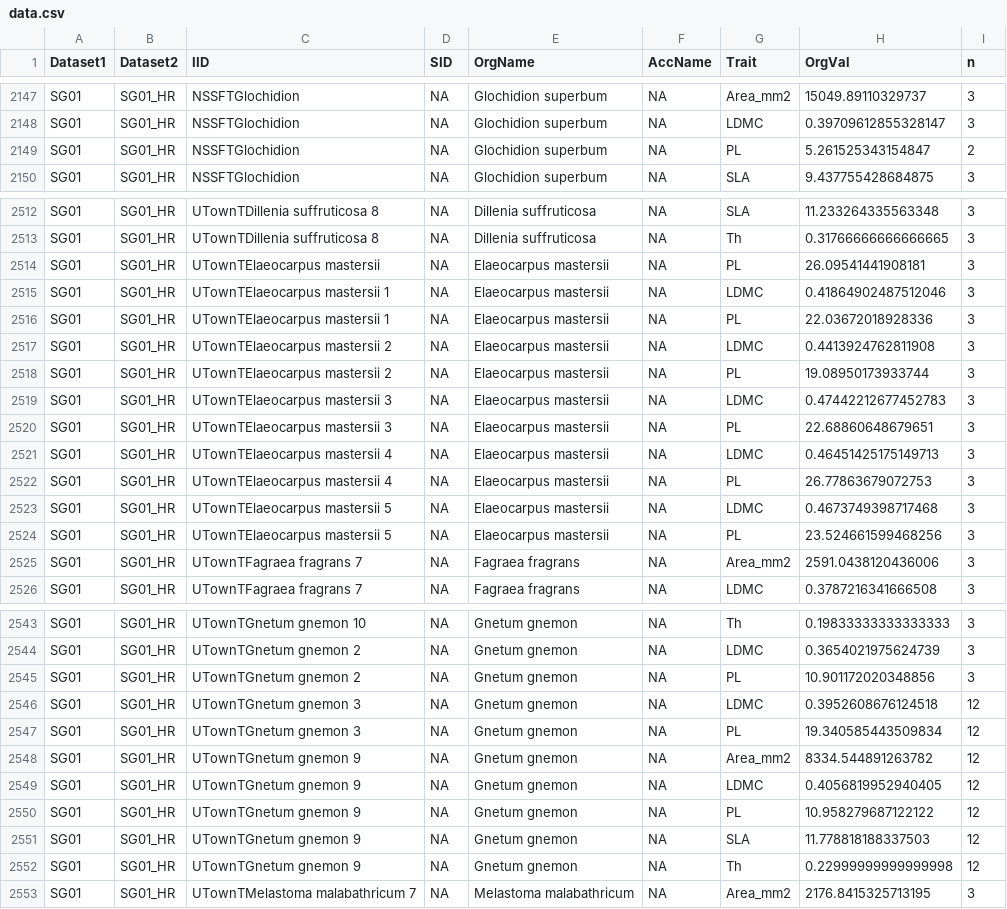
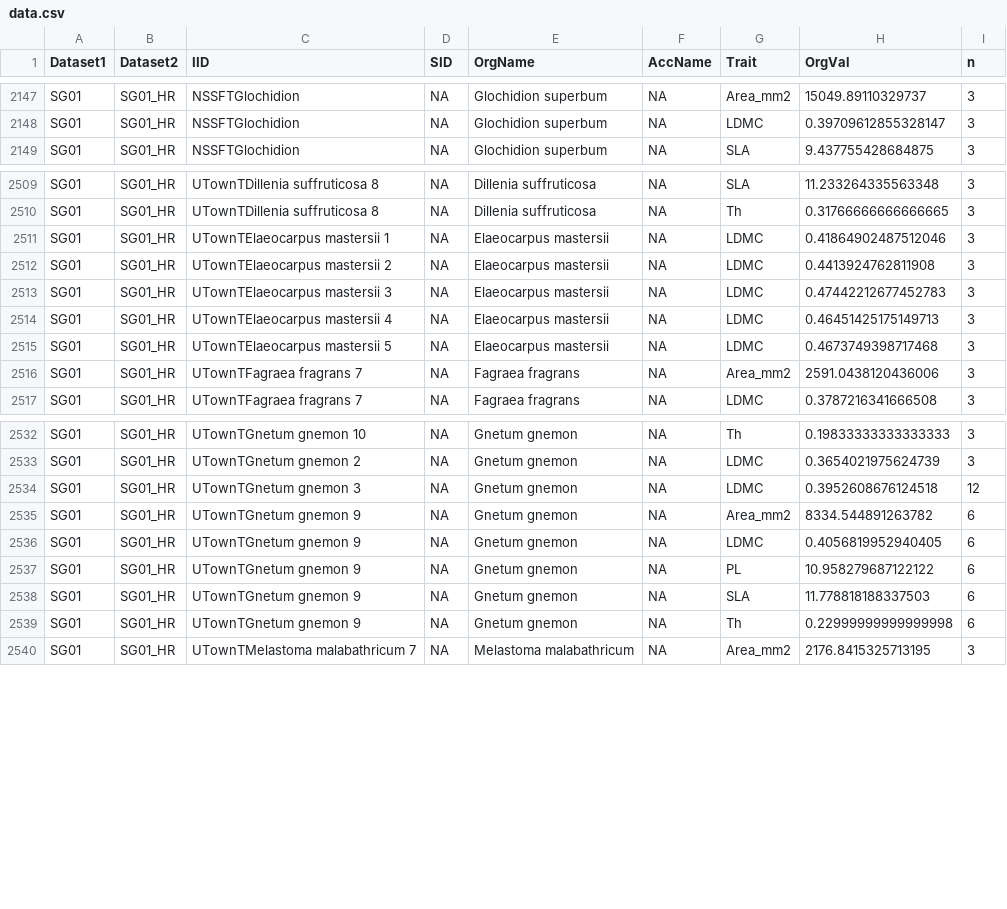
Before and after one commit to hrlai/SGtraits.build, a CSV file: data/Lai_2020/data.csv, drawn as a sheet; only a part is shown, gaps mark what is left out; the diff covers the shown part only.

```diff
--- a/data/Lai_2020/data.csv
+++ b/data/Lai_2020/data.csv
@@ -2148,3 +2148,2 @@ SG01,SG01_HR,NSSFTGlochidion,NA,Glochidion superbum,NA,Area_mm2,15049.8911032973
 SG01,SG01_HR,NSSFTGlochidion,NA,Glochidion superbum,NA,LDMC,0.39709612855328147,3
-SG01,SG01_HR,NSSFTGlochidion,NA,Glochidion superbum,NA,PL,5.261525343154847,2
 SG01,SG01_HR,NSSFTGlochidion,NA,Glochidion superbum,NA,SLA,9.437755428684875,3
@@ -2513,13 +2510,7 @@ SG01,SG01_HR,UTownTDillenia suffruticosa 8,NA,Dillenia suffruticosa,NA,SLA,11.23
 SG01,SG01_HR,UTownTDillenia suffruticosa 8,NA,Dillenia suffruticosa,NA,Th,0.31766666666666665,3
-SG01,SG01_HR,UTownTElaeocarpus mastersii,NA,Elaeocarpus mastersii,NA,PL,26.09541441908181,3
 SG01,SG01_HR,UTownTElaeocarpus mastersii 1,NA,Elaeocarpus mastersii,NA,LDMC,0.41864902487512046,3
-SG01,SG01_HR,UTownTElaeocarpus mastersii 1,NA,Elaeocarpus mastersii,NA,PL,22.03672018928336,3
 SG01,SG01_HR,UTownTElaeocarpus mastersii 2,NA,Elaeocarpus mastersii,NA,LDMC,0.4413924762811908,3
-SG01,SG01_HR,UTownTElaeocarpus mastersii 2,NA,Elaeocarpus mastersii,NA,PL,19.08950173933744,3
 SG01,SG01_HR,UTownTElaeocarpus mastersii 3,NA,Elaeocarpus mastersii,NA,LDMC,0.47442212677452783,3
-SG01,SG01_HR,UTownTElaeocarpus mastersii 3,NA,Elaeocarpus mastersii,NA,PL,22.68860648679651,3
 SG01,SG01_HR,UTownTElaeocarpus mastersii 4,NA,Elaeocarpus mastersii,NA,LDMC,0.46451425175149713,3
-SG01,SG01_HR,UTownTElaeocarpus mastersii 4,NA,Elaeocarpus mastersii,NA,PL,26.77863679072753,3
 SG01,SG01_HR,UTownTElaeocarpus mastersii 5,NA,Elaeocarpus mastersii,NA,LDMC,0.4673749398717468,3
-SG01,SG01_HR,UTownTElaeocarpus mastersii 5,NA,Elaeocarpus mastersii,NA,PL,23.524661599468256,3
 SG01,SG01_HR,UTownTFagraea fragrans 7,NA,Fagraea fragrans,NA,Area_mm2,2591.0438120436006,3
@@ -2544,10 +2533,8 @@ SG01,SG01_HR,UTownTGnetum gnemon 10,NA,Gnetum gnemon,NA,Th,0.19833333333333333,3
 SG01,SG01_HR,UTownTGnetum gnemon 2,NA,Gnetum gnemon,NA,LDMC,0.3654021975624739,3
-SG01,SG01_HR,UTownTGnetum gnemon 2,NA,Gnetum gnemon,NA,PL,10.901172020348856,3
 SG01,SG01_HR,UTownTGnetum gnemon 3,NA,Gnetum gnemon,NA,LDMC,0.3952608676124518,12
-SG01,SG01_HR,UTownTGnetum gnemon 3,NA,Gnetum gnemon,NA,PL,19.340585443509834,12
-SG01,SG01_HR,UTownTGnetum gnemon 9,NA,Gnetum gnemon,NA,Area_mm2,8334.544891263782,12
-SG01,SG01_HR,UTownTGnetum gnemon 9,NA,Gnetum gnemon,NA,LDMC,0.4056819952940405,12
-SG01,SG01_HR,UTownTGnetum gnemon 9,NA,Gnetum gnemon,NA,PL,10.958279687122122,12
-SG01,SG01_HR,UTownTGnetum gnemon 9,NA,Gnetum gnemon,NA,SLA,11.778818188337503,12
-SG01,SG01_HR,UTownTGnetum gnemon 9,NA,Gnetum gnemon,NA,Th,0.22999999999999998,12
+SG01,SG01_HR,UTownTGnetum gnemon 9,NA,Gnetum gnemon,NA,Area_mm2,8334.544891263782,6
+SG01,SG01_HR,UTownTGnetum gnemon 9,NA,Gnetum gnemon,NA,LDMC,0.4056819952940405,6
+SG01,SG01_HR,UTownTGnetum gnemon 9,NA,Gnetum gnemon,NA,PL,10.958279687122122,6
+SG01,SG01_HR,UTownTGnetum gnemon 9,NA,Gnetum gnemon,NA,SLA,11.778818188337503,6
+SG01,SG01_HR,UTownTGnetum gnemon 9,NA,Gnetum gnemon,NA,Th,0.22999999999999998,6
 SG01,SG01_HR,UTownTMelastoma malabathricum 7,NA,Melastoma malabathricum,NA,Area_mm2,2176.8415325713195,3
```
Also changed, not shown: 4 removed rows and 22 edited cells elsewhere in this file, 1 other file.
